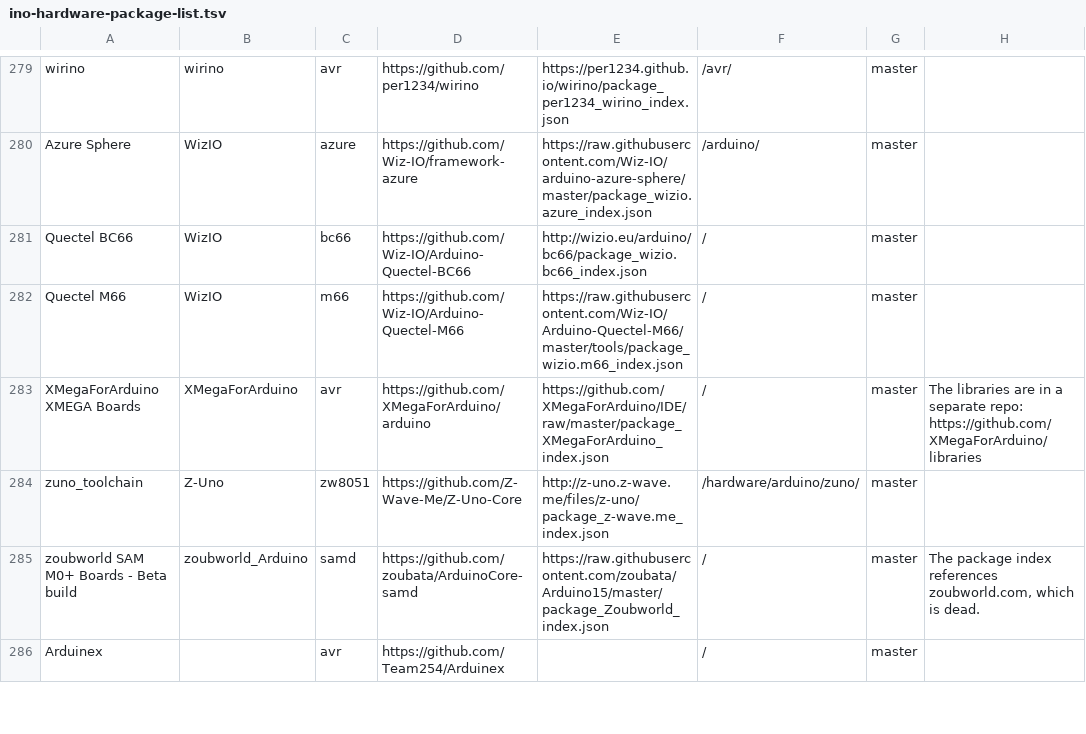
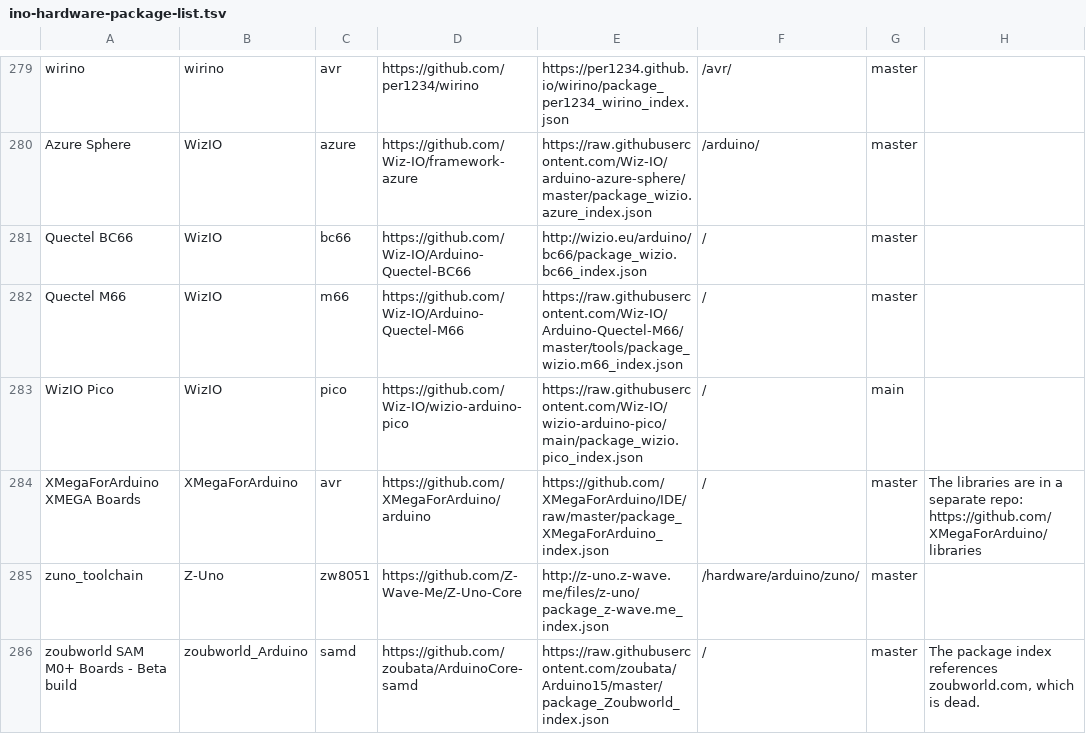
Before and after one commit to per1234/inoplatforms, a TSV file: ino-hardware-package-list.tsv, drawn as a sheet; only a part is shown, gaps mark what is left out; the shorter side is filled out with more unchanged rows; the diff names each change by its address in the sheet, - before the commit and + after, or states it on an @@ line.

Commit message:
Add WizIO:pico

```diff
--- a/ino-hardware-package-list.tsv
+++ b/ino-hardware-package-list.tsv
+row 283: WizIO Pico | WizIO | pico | https://github.com/Wiz-IO/wizio-arduino-pico | https://raw.githubusercontent.com/Wiz-IO/wizio-arduino-pico/main/package_wizio.pico_index.json | / | main
```
